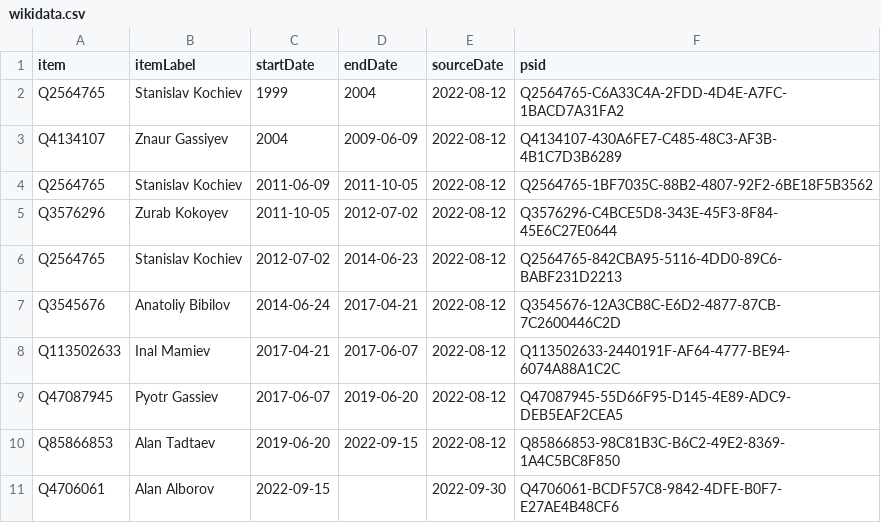
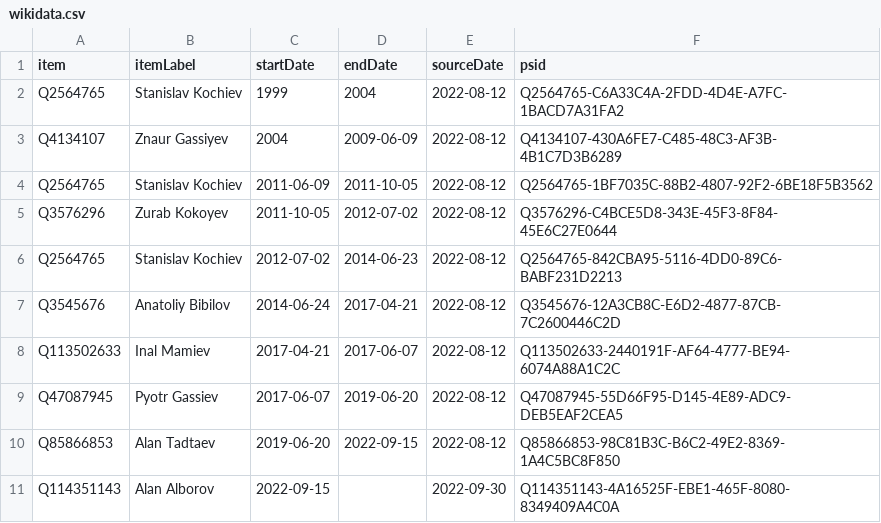
Before and after one commit to every-politician-scrapers/south-ossetia, a CSV file: sources/wpoffice/speaker/wikidata.csv, drawn as a sheet.

Commit message:
Compare external sources to Wikidata

```diff
--- a/sources/wpoffice/speaker/wikidata.csv
+++ b/sources/wpoffice/speaker/wikidata.csv
@@ -10,2 +10,2 @@ Q47087945,Pyotr Gassiev,2017-06-07,2019-06-20,2022-08-12,Q47087945-55D66F95-D145
 Q85866853,Alan Tadtaev,2019-06-20,2022-09-15,2022-08-12,Q85866853-98C81B3C-B6C2-49E2-8369-1A4C5BC8F850
-Q4706061,Alan Alborov,2022-09-15,,2022-09-30,Q4706061-BCDF57C8-9842-4DFE-B0F7-E27AE4B48CF6
+Q114351143,Alan Alborov,2022-09-15,,2022-09-30,Q114351143-4A16525F-EBE1-465F-8080-8349409A4C0A
```
Also changed, not shown: 1 other file.
